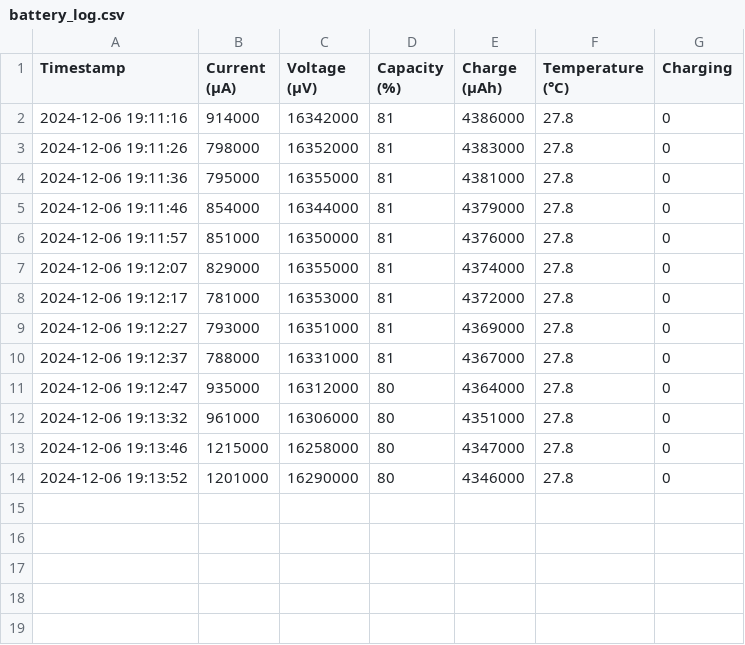
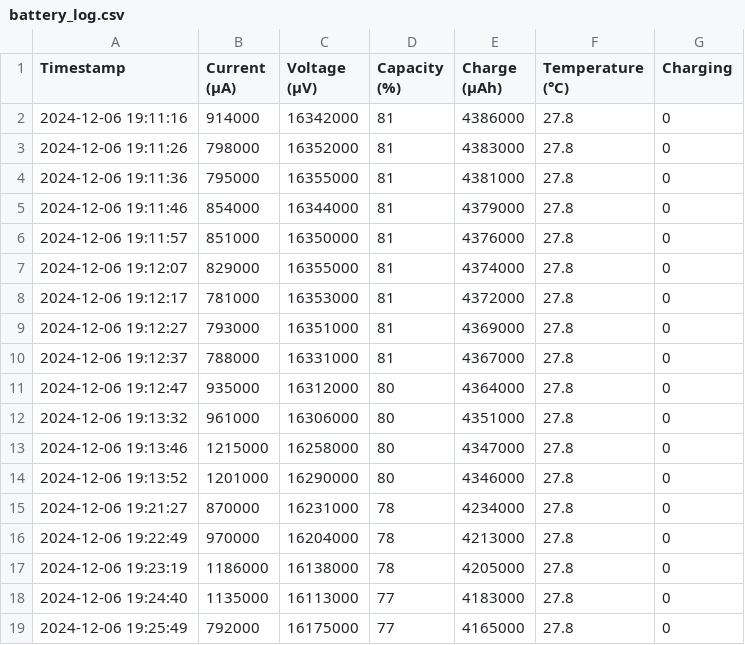
Before and after one commit to AntoninPvr/battery-logger, a CSV file: battery_log.csv, drawn as a sheet.

```diff
--- a/battery_log.csv
+++ b/battery_log.csv
@@ -14 +14,6 @@ Timestamp,Current (µA),Voltage (µV),Capacity (%),Charge (µAh),Temperature (°
 2024-12-06 19:13:52,1201000,16290000,80,4346000,27.8,0
+2024-12-06 19:21:27,870000,16231000,78,4234000,27.8,0
+2024-12-06 19:22:49,970000,16204000,78,4213000,27.8,0
+2024-12-06 19:23:19,1186000,16138000,78,4205000,27.8,0
+2024-12-06 19:24:40,1135000,16113000,77,4183000,27.8,0
+2024-12-06 19:25:49,792000,16175000,77,4165000,27.8,0
```
Also changed, not shown: 1 other file.
